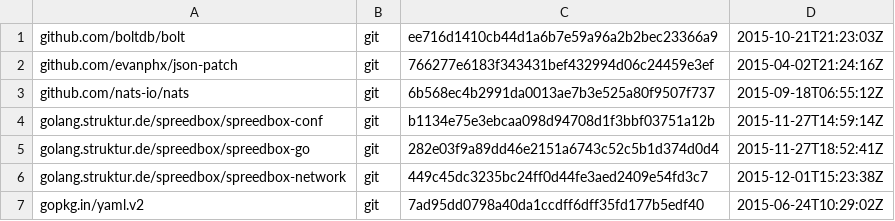
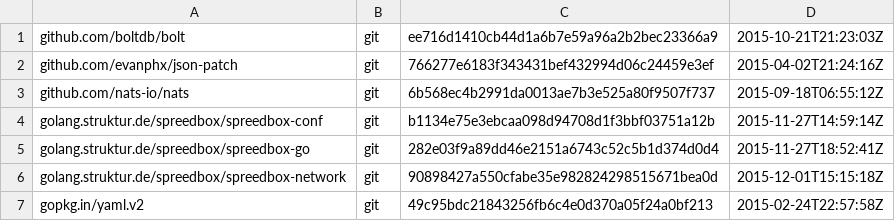
Before and after one commit to skyformat99/spreedbox-wlan, a TSV file: dependencies.tsv, drawn as a sheet.

Commit message:
Updated dependencies.

```diff
--- a/dependencies.tsv
+++ b/dependencies.tsv
@@ -5,3 +5,3 @@ golang.struktur.de/spreedbox/spreedbox-conf	git	b1134e75e3ebcaa098d94708d1f3bbf0
 golang.struktur.de/spreedbox/spreedbox-go	git	282e03f9a89dd46e2151a6743c52c5b1d374d0d4	2015-11-27T18:52:41Z
-golang.struktur.de/spreedbox/spreedbox-network	git	449c45dc3235bc24ff0d44fe3aed2409e54fd3c7	2015-12-01T15:23:38Z
-gopkg.in/yaml.v2	git	7ad95dd0798a40da1ccdff6dff35fd177b5edf40	2015-06-24T10:29:02Z
+golang.struktur.de/spreedbox/spreedbox-network	git	90898427a550cfabe35e982824298515671bea0d	2015-12-01T15:15:18Z
+gopkg.in/yaml.v2	git	49c95bdc21843256fb6c4e0d370a05f24a0bf213	2015-02-24T22:57:58Z
```
